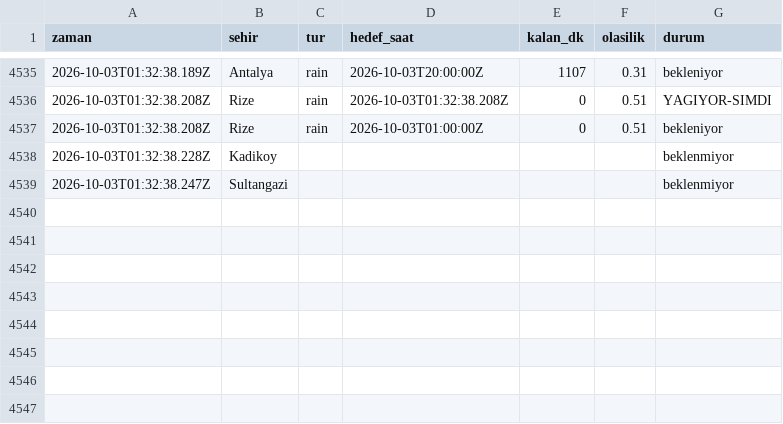
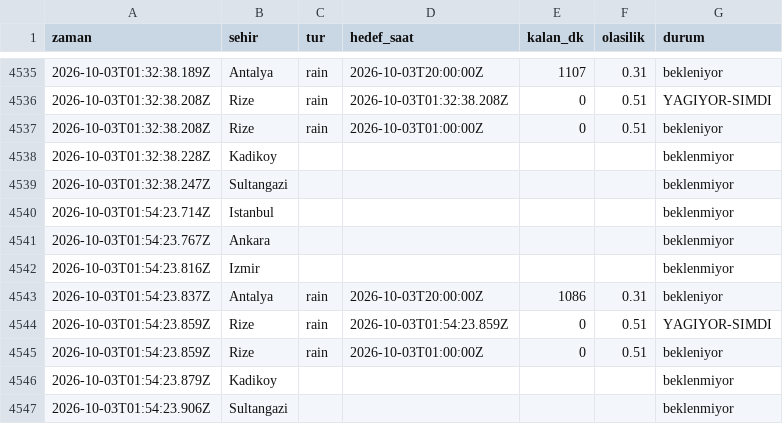
Before and after one commit to emredenizsonmez/yagmur-projesi, a CSV file: data/kayitlar.csv, drawn as a sheet; only a part is shown, gaps mark what is left out; the diff names each change by its address in the sheet, - before the commit and + after, or states it on an @@ line.

```diff
--- a/data/kayitlar.csv
+++ b/data/kayitlar.csv
+row 4540: 2026-10-03T01:54:23.714Z | Istanbul |  |  |  |  | beklenmiyor
+row 4541: 2026-10-03T01:54:23.767Z | Ankara |  |  |  |  | beklenmiyor
+row 4542: 2026-10-03T01:54:23.816Z | Izmir |  |  |  |  | beklenmiyor
+row 4543: 2026-10-03T01:54:23.837Z | Antalya | rain | 2026-10-03T20:00:00Z | 1086 | 0.31 | bekleniyor
+row 4544: 2026-10-03T01:54:23.859Z | Rize | rain | 2026-10-03T01:54:23.859Z | 0 | 0.51 | YAGIYOR-SIMDI
+row 4545: 2026-10-03T01:54:23.859Z | Rize | rain | 2026-10-03T01:00:00Z | 0 | 0.51 | bekleniyor
+row 4546: 2026-10-03T01:54:23.879Z | Kadikoy |  |  |  |  | beklenmiyor
+row 4547: 2026-10-03T01:54:23.906Z | Sultangazi |  |  |  |  | beklenmiyor
```
